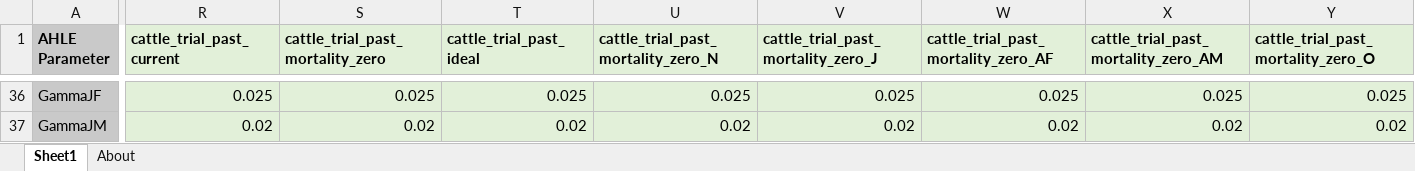
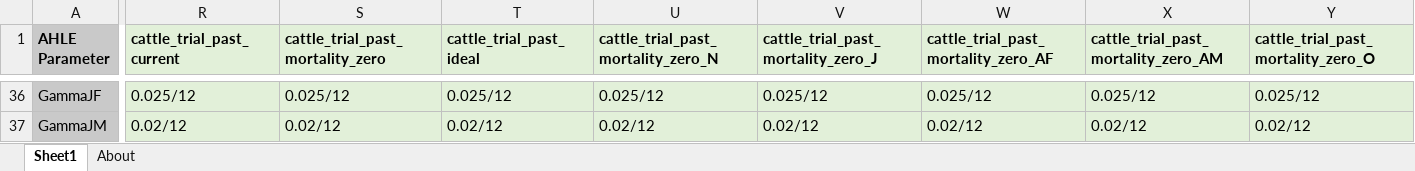
Before and after one commit to vetlee2/GBADsLiverpool_ly, an Excel workbook: Ethiopia Workspace/Code and Control Files/AHLE scenario parameters CATTLE.xlsx, sheet Sheet1, drawn as a sheet; only a part is shown, gaps mark what is left out; values as stored, in another font and other column widths than the file's, no borders; the diff covers the shown part only; the diff names each change by its address in the sheet, - before the commit and + after, or states it on an @@ line.

Commit message:
cattle files

```diff
--- a/Ethiopia Workspace/Code and Control Files/AHLE scenario parameters CATTLE.xlsx (sheet Sheet1)
+++ b/Ethiopia Workspace/Code and Control Files/AHLE scenario parameters CATTLE.xlsx (sheet Sheet1)
-R36 (cattle_trial_past_current): 0.025
+R36 (cattle_trial_past_current): 0.025/12
-S36 (cattle_trial_past_mortality_zero): 0.025
+S36 (cattle_trial_past_mortality_zero): 0.025/12
-T36 (cattle_trial_past_ideal): 0.025
+T36 (cattle_trial_past_ideal): 0.025/12
-U36: 0.025
+U36: 0.025/12
-V36: 0.025
+V36: 0.025/12
-W36: 0.025
+W36: 0.025/12
-X36: 0.025
+X36: 0.025/12
-Y36: 0.025
+Y36: 0.025/12
-R37 (cattle_trial_past_current): 0.02
+R37 (cattle_trial_past_current): 0.02/12
-S37 (cattle_trial_past_mortality_zero): 0.02
+S37 (cattle_trial_past_mortality_zero): 0.02/12
-T37 (cattle_trial_past_ideal): 0.02
+T37 (cattle_trial_past_ideal): 0.02/12
-U37: 0.02
+U37: 0.02/12
-V37: 0.02
+V37: 0.02/12
-W37: 0.02
+W37: 0.02/12
-X37: 0.02
+X37: 0.02/12
-Y37: 0.02
+Y37: 0.02/12
```
Also changed, not shown: 310 edited cells and cell formats elsewhere in this sheet, 50 other files.
